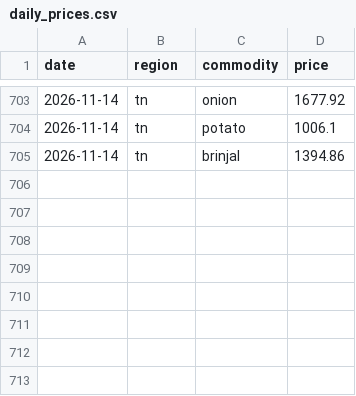
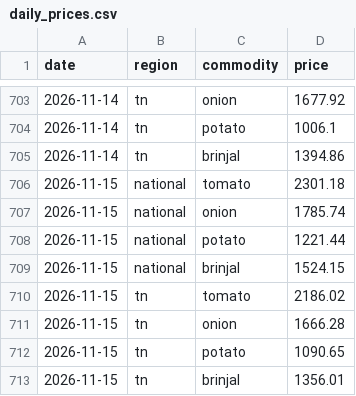
Before and after one commit to JuliusDude/crofu-web, a CSV file: workers/logs/daily_prices.csv, drawn as a sheet; only a part is shown, gaps mark what is left out; the diff names each change by its address in the sheet, - before the commit and + after, or states it on an @@ line.

```diff
--- a/workers/logs/daily_prices.csv
+++ b/workers/logs/daily_prices.csv
+row 706: 2026-11-15 | national | tomato | 2301.18
+row 707: 2026-11-15 | national | onion | 1785.74
+row 708: 2026-11-15 | national | potato | 1221.44
+row 709: 2026-11-15 | national | brinjal | 1524.15
+row 710: 2026-11-15 | tn | tomato | 2186.02
+row 711: 2026-11-15 | tn | onion | 1666.28
+row 712: 2026-11-15 | tn | potato | 1090.65
+row 713: 2026-11-15 | tn | brinjal | 1356.01
```
